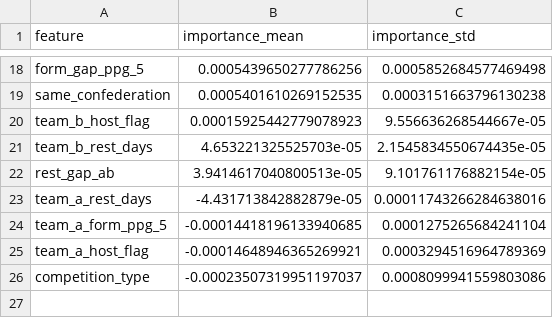
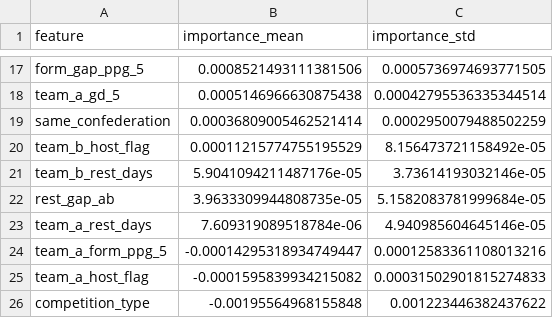
Before and after one commit to sinchecm/worldcup2026_ml, a CSV file: outputs/charts/classifier_feature_importance.csv, drawn as a sheet; only a part is shown, gaps mark what is left out; addresses are those after the commit; the diff covers the shown part only; the diff names each change by its address in the sheet, - before the commit and + after, or states it on an @@ line.

```diff
--- a/outputs/charts/classifier_feature_importance.csv
+++ b/outputs/charts/classifier_feature_importance.csv
-B17 (importance_mean): 0.0005439650277786256
+B17 (importance_mean): 0.0008521493111381506
-C17 (importance_std): 0.0005852684577469498
+C17 (importance_std): 0.0005736974693771505
+row 18: team_a_gd_5 | 0.0005146966630875438 | 0.00042795536335344514
-B19 (importance_mean): 0.0005401610269152535
+B19 (importance_mean): 0.00036809005462521414
-C19 (importance_std): 0.0003151663796130238
+C19 (importance_std): 0.0002950079488502259
-B20 (importance_mean): 0.00015925442779078923
+B20 (importance_mean): 0.00011215774755195529
-C20 (importance_std): 9.556636268544667e-05
+C20 (importance_std): 8.156473721158492e-05
-B21 (importance_mean): 4.653221325525703e-05
+B21 (importance_mean): 5.9041094211487176e-05
-C21 (importance_std): 2.1545834550674435e-05
+C21 (importance_std): 3.73614193032146e-05
-B22 (importance_mean): 3.9414617040800513e-05
+B22 (importance_mean): 3.9633309944808735e-05
-C22 (importance_std): 9.101761176882154e-05
+C22 (importance_std): 5.1582083781999684e-05
-B23 (importance_mean): -4.431713842882879e-05
+B23 (importance_mean): 7.609319089518784e-06
-C23 (importance_std): 0.00011743266284638016
+C23 (importance_std): 4.940985604645146e-05
-B24 (importance_mean): -0.00014418196133940685
+B24 (importance_mean): -0.00014295318934749447
-C24 (importance_std): 0.0001275265684241104
+C24 (importance_std): 0.00012583361108013216
-B25 (importance_mean): -0.00014648946365269921
+B25 (importance_mean): -0.0001595839934215082
-C25 (importance_std): 0.0003294516964789369
+C25 (importance_std): 0.00031502901815274833
-B26 (importance_mean): -0.00023507319951197037
+B26 (importance_mean): -0.00195564968155848
-C26 (importance_std): 0.0008099941559803086
+C26 (importance_std): 0.001223446382437622
```
Also changed, not shown: 1 added row, 2 removed rows and 28 edited cells elsewhere in this file, outputs/baseline_matchups.csv, outputs/charts/goal_model_feature_importance.csv, 7 other files.
